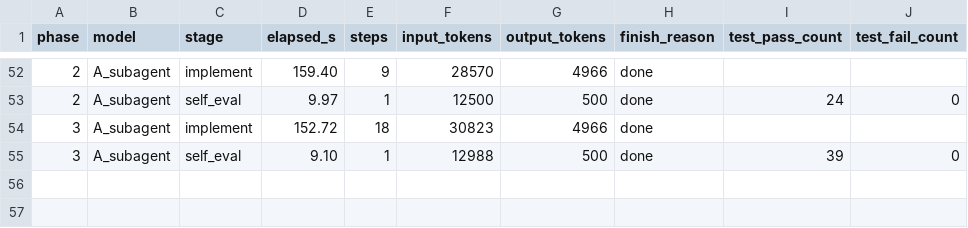
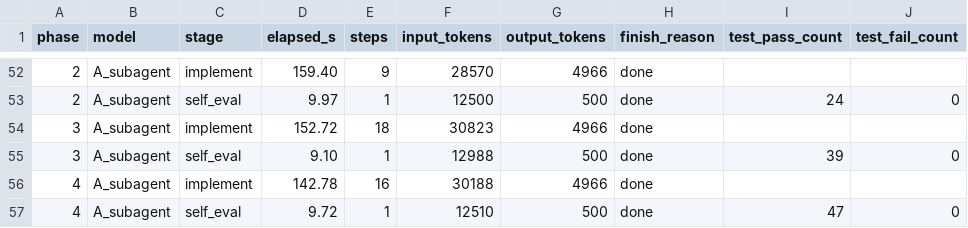
Before and after one commit to spinlockdevelopment/LLMGateway, a CSV file: benchmark/results/timings.csv, drawn as a sheet; only a part is shown, gaps mark what is left out; the diff names each change by its address in the sheet, - before the commit and + after, or states it on an @@ line.

Commit message:
benchmark A_subagent phase 04 — Sonnet baseline (47/47)

```diff
--- a/benchmark/results/timings.csv
+++ b/benchmark/results/timings.csv
+row 56: 4 | A_subagent | implement | 142.78 | 16 | 30188 | 4966 | done
+row 57: 4 | A_subagent | self_eval | 9.72 | 1 | 12510 | 500 | done | 47 | 0
```
Also changed, not shown: 13 other files.
